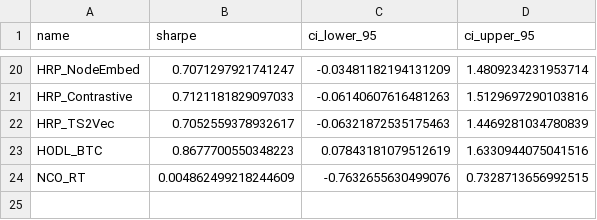
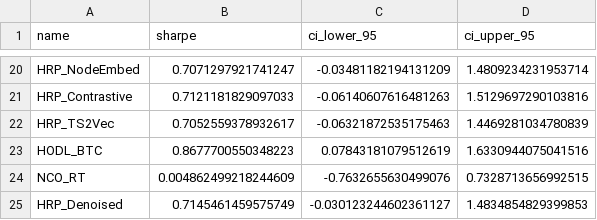
Before and after one commit to alanmatys/quant_ucema_final, a CSV file: data/inference_bootstrap_cis.csv, drawn as a sheet; only a part is shown, gaps mark what is left out; the diff names each change by its address in the sheet, - before the commit and + after, or states it on an @@ line.

```diff
--- a/data/inference_bootstrap_cis.csv
+++ b/data/inference_bootstrap_cis.csv
+row 25: HRP_Denoised | 0.7145461459575749 | -0.030123244602361127 | 1.4834854829399853
```
Also changed, not shown: data/backtest_v2_post_covid_results.csv, data/backtest_v2_rebalance_results.csv, 22 other files.
